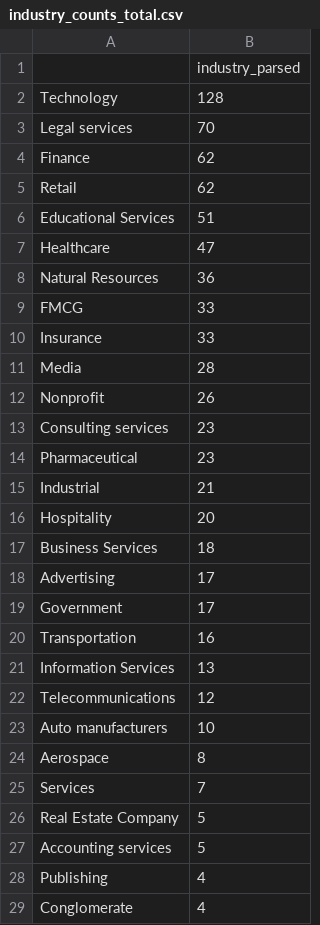
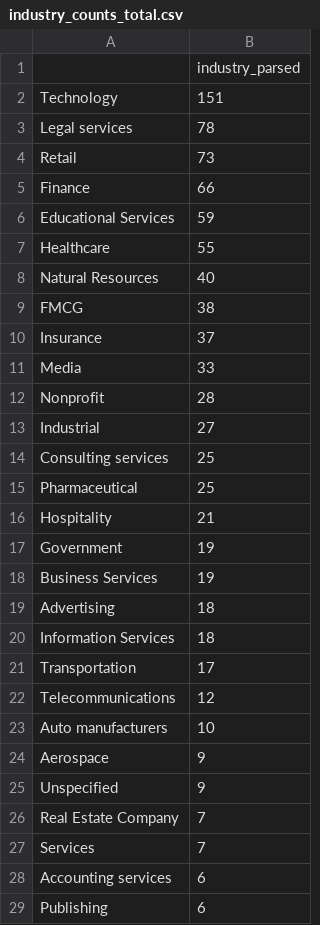
Before and after one commit to cgerson/maternity-leave, a CSV file: data/industry_counts_total.csv, drawn as a sheet; only a part is shown; the shorter side is filled out with more unchanged rows; the diff covers the shown part only.

```diff
--- a/data/industry_counts_total.csv
+++ b/data/industry_counts_total.csv
@@ -1,28 +1,29 @@
 ,industry_parsed
-Technology,128
-Legal services,70
-Finance,62
-Retail,62
-Educational Services,51
-Healthcare,47
-Natural Resources,36
-FMCG,33
-Insurance,33
-Media,28
-Nonprofit,26
-Consulting services,23
-Pharmaceutical,23
-Industrial,21
-Hospitality,20
-Business Services,18
-Advertising,17
-Government,17
-Transportation,16
-Information Services,13
+Technology,151
+Legal services,78
+Retail,73
+Finance,66
+Educational Services,59
+Healthcare,55
+Natural Resources,40
+FMCG,38
+Insurance,37
+Media,33
+Nonprofit,28
+Industrial,27
+Consulting services,25
+Pharmaceutical,25
+Hospitality,21
+Government,19
+Business Services,19
+Advertising,18
+Information Services,18
+Transportation,17
 Telecommunications,12
 Auto manufacturers,10
-Aerospace,8
+Aerospace,9
+Unspecified,9
+Real Estate Company,7
 Services,7
-Real Estate Company,5
-Accounting services,5
-Publishing,4
+Accounting services,6
+Publishing,6
```
Also changed, not shown: 2 added rows, 2 removed rows, 4 moved rows and 1 edited cell elsewhere in this file, data/industries_wide.csv, data/industry_means.csv, 3 other files.
